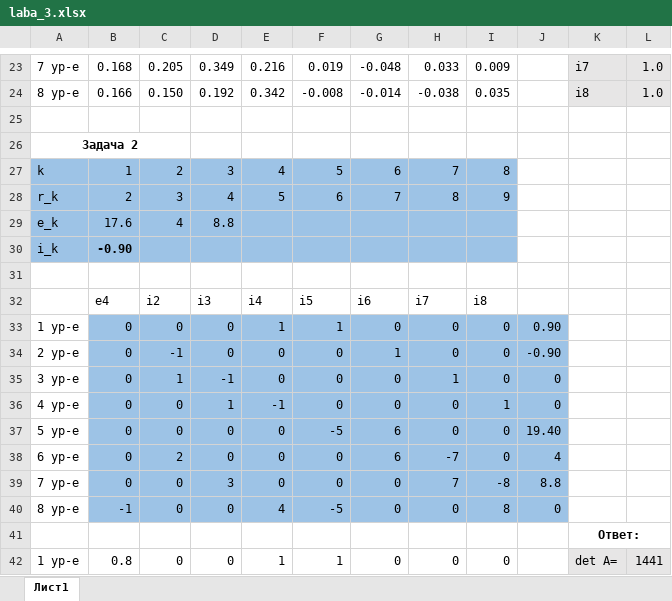
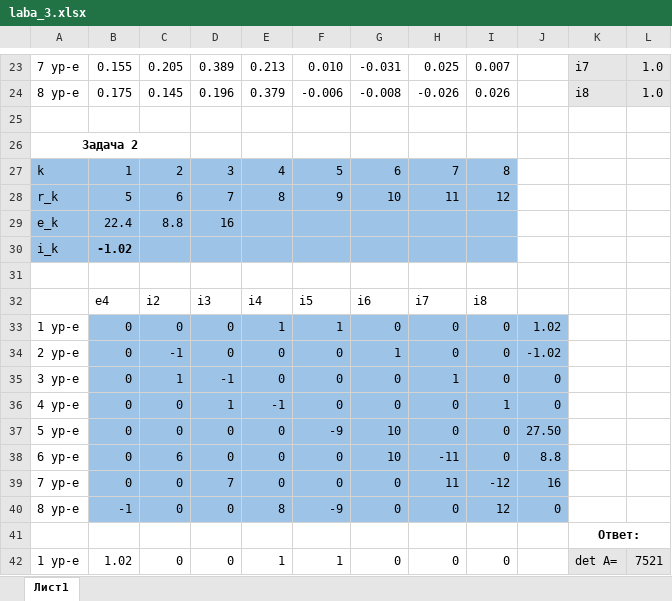
Before and after one commit to Kaisa18/GIT_UNIVERSITY, an Excel workbook: ЦМ_GIT/laba_3.xlsx, sheet Лист1, drawn as a sheet; only a part is shown, gaps mark what is left out; values as stored, in another font and other column widths than the file's, no borders; removed rows and columns are numbered as before the commit, all else as after; the diff covers the shown part only; the diff names each change by its address in the sheet, - before the commit and + after, or states it on an @@ line.

```diff
--- a/ЦМ_GIT/laba_3.xlsx (sheet Лист1)
+++ b/ЦМ_GIT/laba_3.xlsx (sheet Лист1)
-B23: 0.168
+B23: 0.155
-D23: 0.349
+D23: 0.389
-E23: 0.216
+E23: 0.213
-F23: 0.019
+F23: 0.010
-G23: -0.048
+G23: -0.031
-H23: 0.033
+H23: 0.025
-I23: 0.009
+I23: 0.007
-row 24: 8 ур-е | 0.166 | 0.150 | 0.192 | 0.342 | -0.008 | -0.014 | -0.038 | 0.035 |  | i8 | 1.0
+row 24: 8 ур-е | 0.175 | 0.145 | 0.196 | 0.379 | -0.006 | -0.008 | -0.026 | 0.026 |  | i8 | 1.0
-row 28: r_k | 2 | 3 | 4 | 5 | 6 | 7 | 8 | 9
-row 29: e_k | 17.6 | 4 | 8.8
+row 28: r_k | 5 | 6 | 7 | 8 | 9 | 10 | 11 | 12
+row 29: e_k | 22.4 | 8.8 | 16
-B30: -0.90
+B30: -1.02
-J33: 0.90
+J33: 1.02
-J34: -0.90
+J34: -1.02
-F37: -5
+F37: -9
-G37:G38: 6
+G37:G38: 10
-J37: 19.40
+J37: 27.50
-C38: 2
+C38: 6
-H38: -7
+H38: -11
-J38: 4
+J38: 8.8
-D39: 3
+D39: 7
-H39: 7
+H39: 11
-I39: -8
+I39: -12
-J39: 8.8
+J39: 16
-E40: 4
+E40: 8
-F40: -5
+F40: -9
-I40: 8
+I40: 12
-B42: 0.8
+B42: 1.02
-L42: 1441
+L42: 7521
```
Also changed, not shown: 7 added rows, 7 removed rows and 45 edited cells elsewhere in this sheet, formulas that keep their value, ЦМ_GIT/laba_7.xlsx, ЦМ_GIT/laba_8.xlsx.
